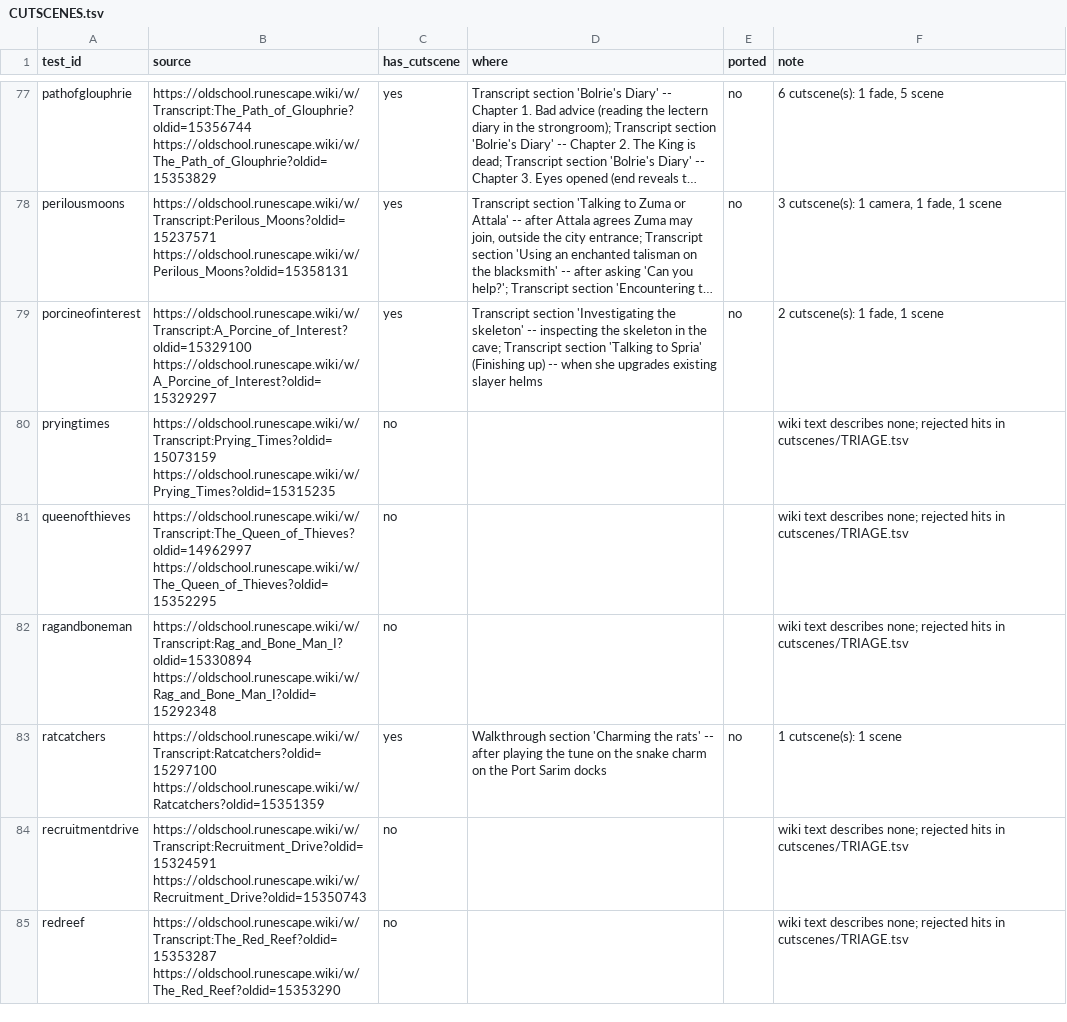
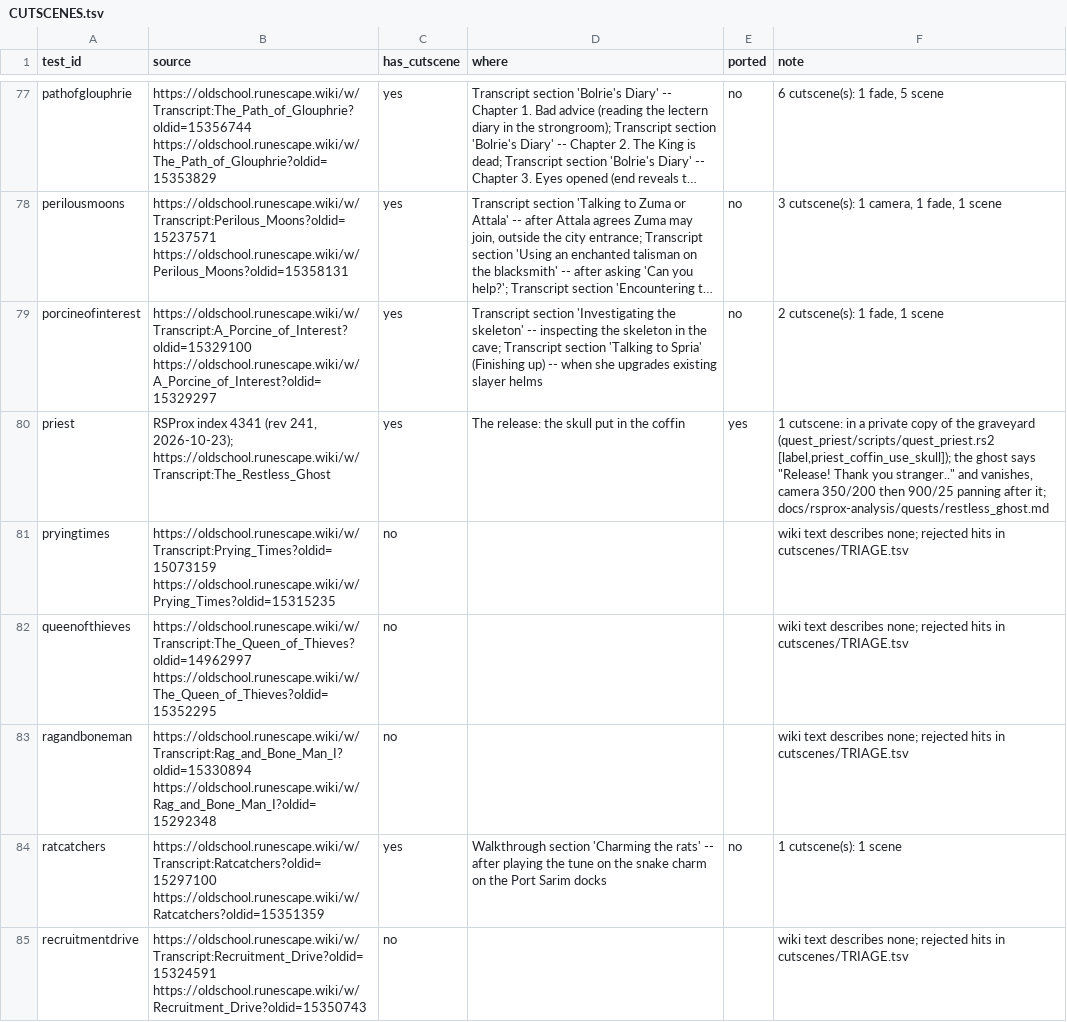
Before and after one commit to MRobertEvers/oldschool-clientc, a TSV file: docs/quests/CUTSCENES.tsv, drawn as a sheet; only a part is shown, gaps mark what is left out; the shorter side is filled out with more unchanged rows; long unchanged cells end in …; the diff names each change by its address in the sheet, - before the commit and + after, or states it on an @@ line.

```diff
--- a/docs/quests/CUTSCENES.tsv
+++ b/docs/quests/CUTSCENES.tsv
+row 80: priest | RSProx index 4341 (rev 241, 2026-10-23); https://oldschool.runescape.wiki/w/Transcript:The_Restless_Ghost | yes | The release: the skull put in the coffin | yes | 1 cutscene: in a private copy of the graveyard (quest_priest/scripts/quest_priest.rs2 [label,priest_coffin_use_skull]); the ghost says "Release! Thank you stranger.." and vanishes, camera 350/200 then 900/25 panning after it; docs/rsprox-analysis/quests/restless_ghost.md
```
Also changed, not shown: 2 other files.
